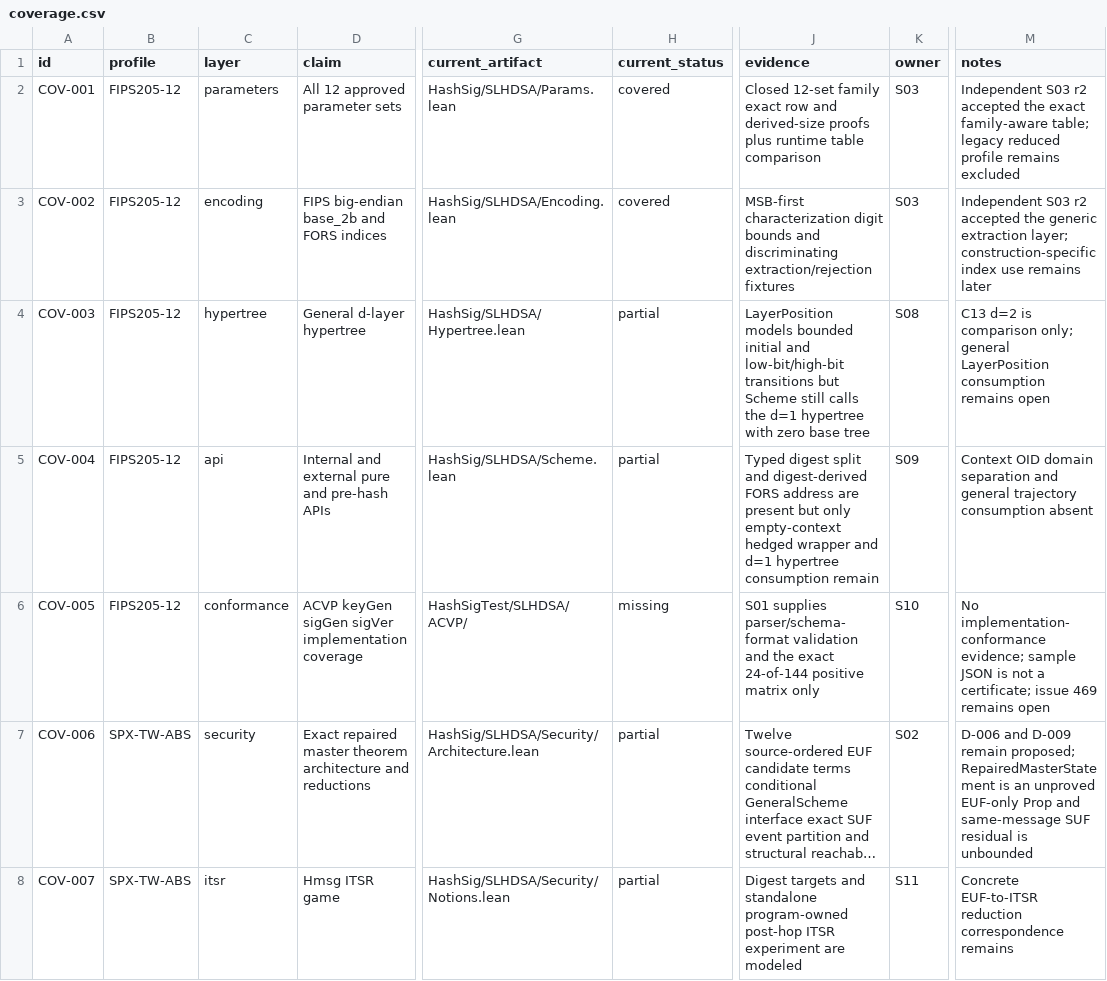
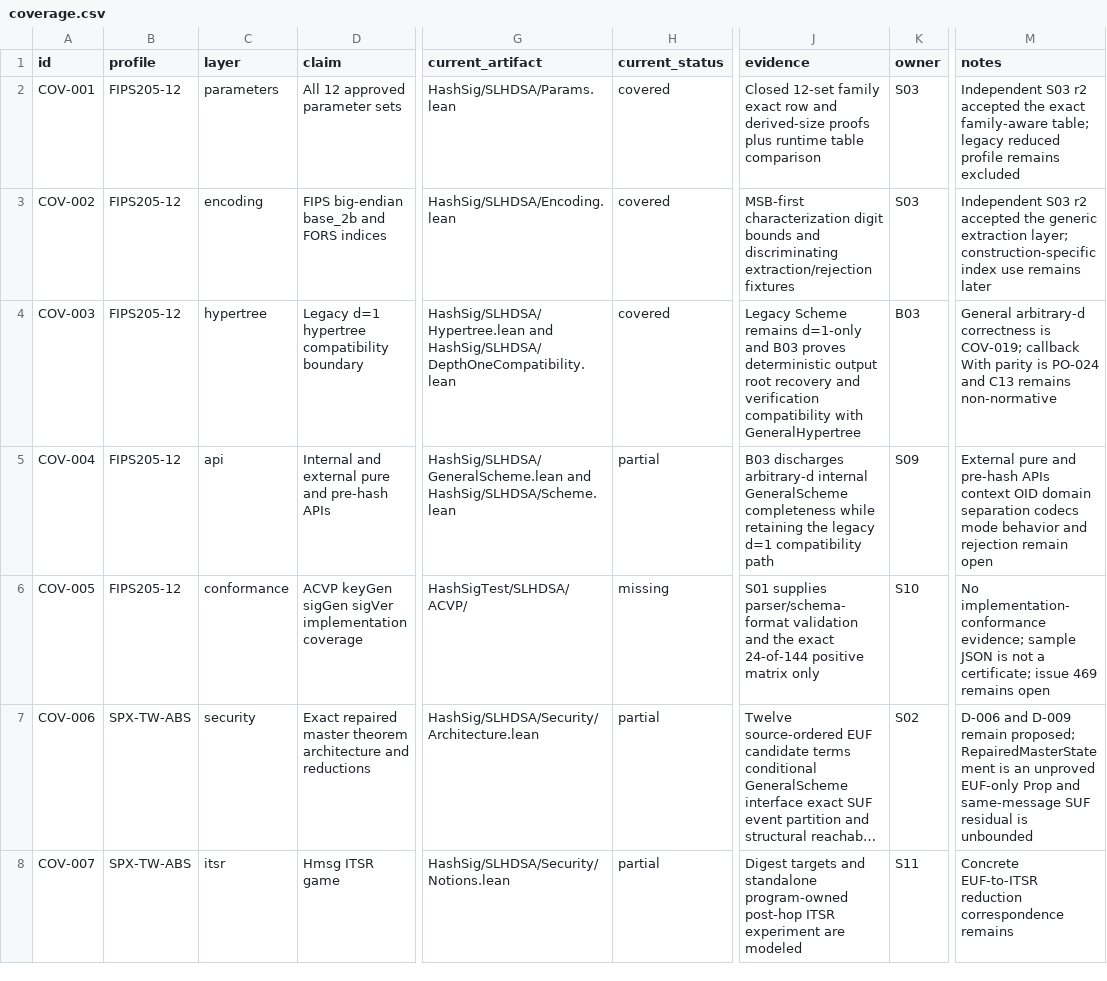
Before and after one commit to Verified-zkEVM/VCVio, a CSV file: docs/slhdsa/matrices/coverage.csv, drawn as a sheet; only a part is shown, gaps mark what is left out; long unchanged cells end in …; the diff names each change by its address in the sheet, - before the commit and + after, or states it on an @@ line.

Commit message:
docs(slhdsa): reconcile B03 status records

```diff
--- a/docs/slhdsa/matrices/coverage.csv
+++ b/docs/slhdsa/matrices/coverage.csv
-D4 (claim): General d-layer hypertree
+D4 (claim): Legacy d=1 hypertree compatibility boundary
-G4 (current_artifact): HashSig/SLHDSA/Hypertree.lean
+G4 (current_artifact): HashSig/SLHDSA/Hypertree.lean and HashSig/SLHDSA/DepthOneCompatibility.lean
-H4 (current_status): partial
+H4 (current_status): covered
-J4 (evidence): LayerPosition models bounded initial and low-bit/high-bit transitions but Scheme still calls the d=1 hypertree with zero base tree
+J4 (evidence): Legacy Scheme remains d=1-only and B03 proves deterministic output root recovery and verification compatibility with GeneralHypertree
-K4 (owner): S08
+K4 (owner): B03
-M4 (notes): C13 d=2 is comparison only; general LayerPosition consumption remains open
+M4 (notes): General arbitrary-d correctness is COV-019; callback With parity is PO-024 and C13 remains non-normative
-G5 (current_artifact): HashSig/SLHDSA/Scheme.lean
+G5 (current_artifact): HashSig/SLHDSA/GeneralScheme.lean and HashSig/SLHDSA/Scheme.lean
-J5 (evidence): Typed digest split and digest-derived FORS address are present but only empty-context hedged wrapper and d=1 hypertree consumption remain
+J5 (evidence): B03 discharges arbitrary-d internal GeneralScheme completeness while retaining the legacy d=1 compatibility path
-M5 (notes): Context OID domain separation and general trajectory consumption absent
+M5 (notes): External pure and pre-hash APIs context OID domain separation codecs mode behavior and rejection remain open
```
Also changed, not shown: docs/slhdsa/matrices/proof-obligations.csv, 7 other files.
